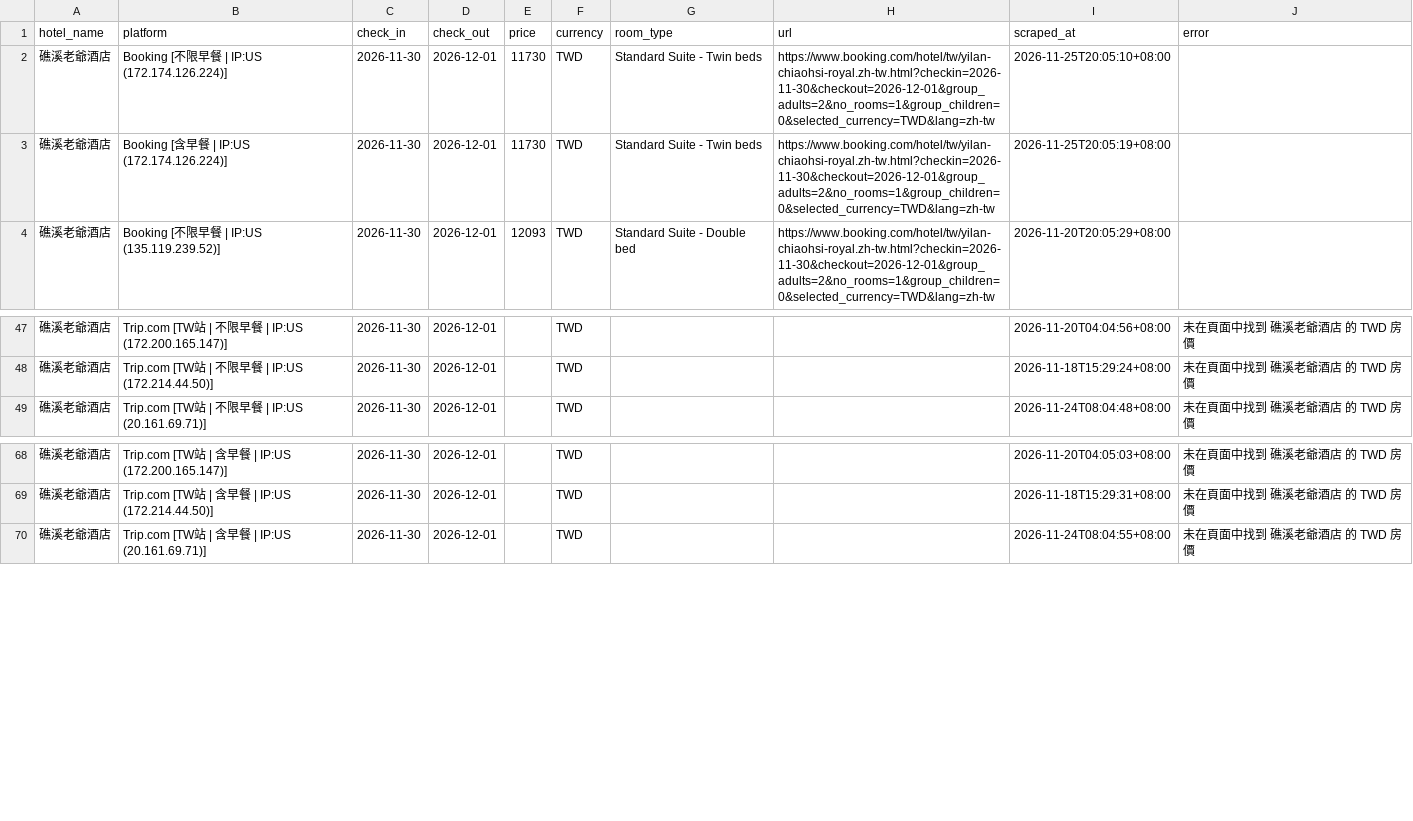
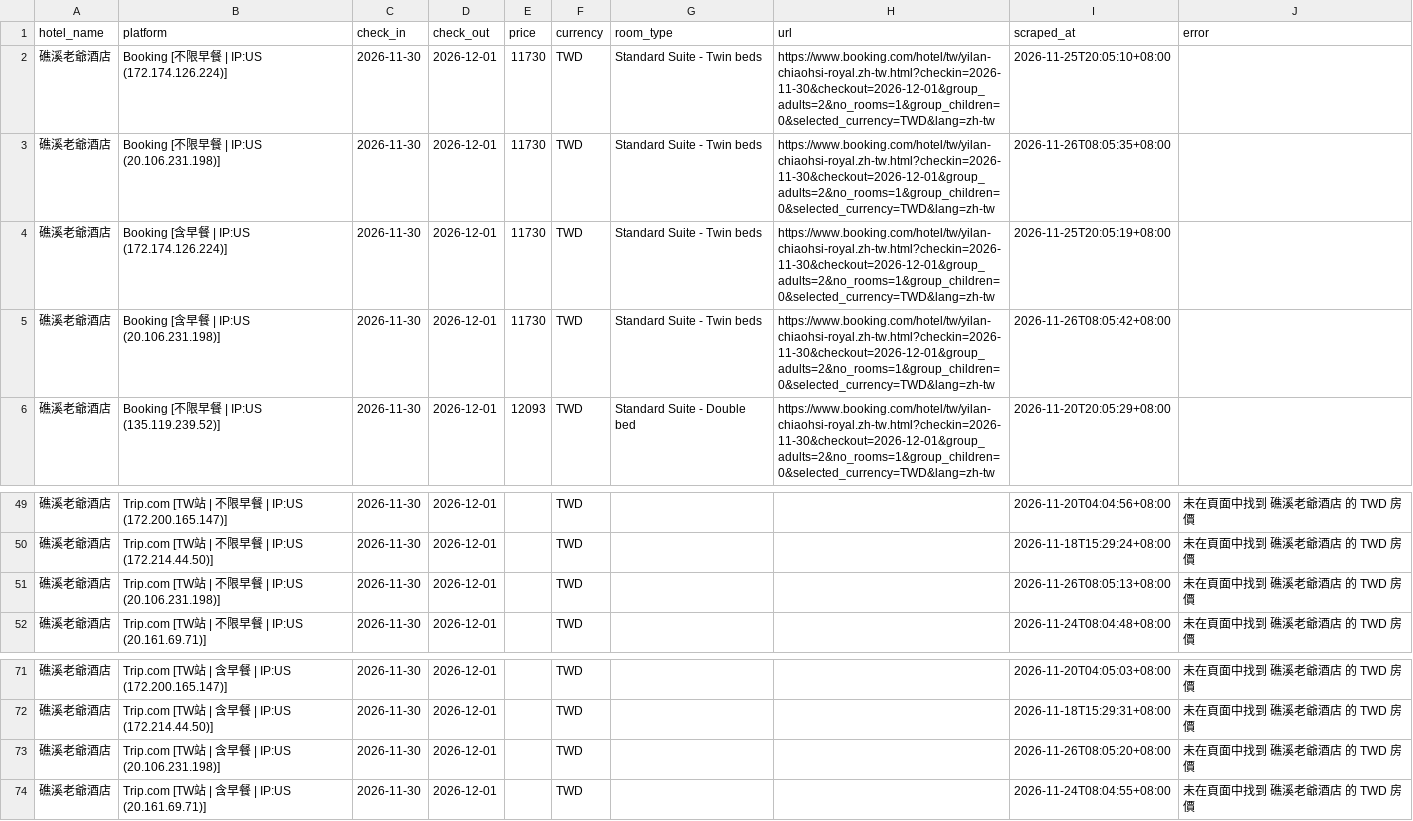
Before and after one commit to andycdmo-sys/hotel-price-comparator, a CSV file: output/history_AndyTest.csv, drawn as a sheet; only a part is shown, gaps mark what is left out.

```diff
--- a/output/history_AndyTest.csv
+++ b/output/history_AndyTest.csv
@@ -2,3 +2,5 @@
 礁溪老爺酒店,Booking [不限早餐 | IP:US (172.174.126.224)],2026-11-30,2026-12-01,11730,TWD,Standard Suite - Twin beds,https://www.booking.com/hotel/tw/yilan-chiaohsi-royal.zh-tw.html?checkin=2026-11-30&checkout=2026-12-01&group_adults=2&no_rooms=1&group_children=0&selected_currency=TWD&lang=zh-tw,2026-11-25T20:05:10+08:00,
+礁溪老爺酒店,Booking [不限早餐 | IP:US (20.106.231.198)],2026-11-30,2026-12-01,11730,TWD,Standard Suite - Twin beds,https://www.booking.com/hotel/tw/yilan-chiaohsi-royal.zh-tw.html?checkin=2026-11-30&checkout=2026-12-01&group_adults=2&no_rooms=1&group_children=0&selected_currency=TWD&lang=zh-tw,2026-11-26T08:05:35+08:00,
 礁溪老爺酒店,Booking [含早餐 | IP:US (172.174.126.224)],2026-11-30,2026-12-01,11730,TWD,Standard Suite - Twin beds,https://www.booking.com/hotel/tw/yilan-chiaohsi-royal.zh-tw.html?checkin=2026-11-30&checkout=2026-12-01&group_adults=2&no_rooms=1&group_children=0&selected_currency=TWD&lang=zh-tw,2026-11-25T20:05:19+08:00,
+礁溪老爺酒店,Booking [含早餐 | IP:US (20.106.231.198)],2026-11-30,2026-12-01,11730,TWD,Standard Suite - Twin beds,https://www.booking.com/hotel/tw/yilan-chiaohsi-royal.zh-tw.html?checkin=2026-11-30&checkout=2026-12-01&group_adults=2&no_rooms=1&group_children=0&selected_currency=TWD&lang=zh-tw,2026-11-26T08:05:42+08:00,
 礁溪老爺酒店,Booking [不限早餐 | IP:US (135.119.239.52)],2026-11-30,2026-12-01,12093,TWD,Standard Suite - Double bed,https://www.booking.com/hotel/tw/yilan-chiaohsi-royal.zh-tw.html?checkin=2026-11-30&checkout=2026-12-01&group_adults=2&no_rooms=1&group_children=0&selected_currency=TWD&lang=zh-tw,2026-11-20T20:05:29+08:00,
@@ -48,2 +50,3 @@
 礁溪老爺酒店,Trip.com [TW站 | 不限早餐 | IP:US (172.214.44.50)],2026-11-30,2026-12-01,,TWD,,,2026-11-18T15:29:24+08:00,未在頁面中找到 礁溪老爺酒店 的 TWD 房價
+礁溪老爺酒店,Trip.com [TW站 | 不限早餐 | IP:US (20.106.231.198)],2026-11-30,2026-12-01,,TWD,,,2026-11-26T08:05:13+08:00,未在頁面中找到 礁溪老爺酒店 的 TWD 房價
 礁溪老爺酒店,Trip.com [TW站 | 不限早餐 | IP:US (20.161.69.71)],2026-11-30,2026-12-01,,TWD,,,2026-11-24T08:04:48+08:00,未在頁面中找到 礁溪老爺酒店 的 TWD 房價
@@ -69,2 +72,3 @@
 礁溪老爺酒店,Trip.com [TW站 | 含早餐 | IP:US (172.214.44.50)],2026-11-30,2026-12-01,,TWD,,,2026-11-18T15:29:31+08:00,未在頁面中找到 礁溪老爺酒店 的 TWD 房價
+礁溪老爺酒店,Trip.com [TW站 | 含早餐 | IP:US (20.106.231.198)],2026-11-30,2026-12-01,,TWD,,,2026-11-26T08:05:20+08:00,未在頁面中找到 礁溪老爺酒店 的 TWD 房價
 礁溪老爺酒店,Trip.com [TW站 | 含早餐 | IP:US (20.161.69.71)],2026-11-30,2026-12-01,,TWD,,,2026-11-24T08:04:55+08:00,未在頁面中找到 礁溪老爺酒店 的 TWD 房價
```
Also changed, not shown: output/history_Kevin.csv, 6 other files.
